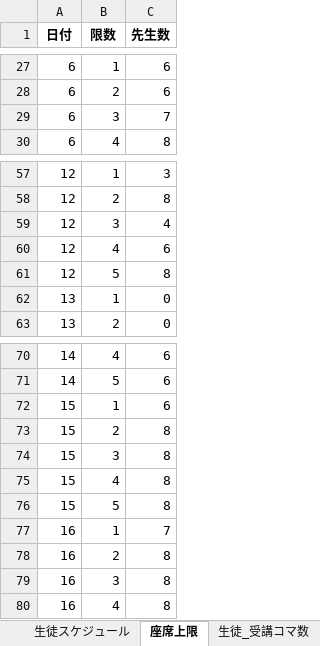
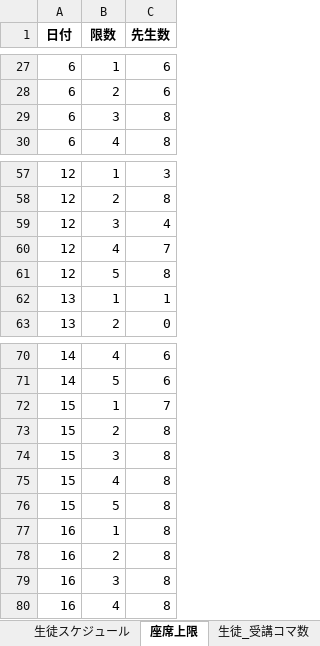
Before and after one commit to shu-ozawa/scheduling_app, an Excel workbook: 1_スケジュール実行/input/input.xlsx, sheet 座席上限, drawn as a sheet; only a part is shown, gaps mark what is left out; values as stored, in another font and other column widths than the file's, no borders; the diff names each change by its address in the sheet, - before the commit and + after, or states it on an @@ line.

```diff
--- a/1_スケジュール実行/input/input.xlsx (sheet 座席上限)
+++ b/1_スケジュール実行/input/input.xlsx (sheet 座席上限)
-C29 (先生数): 7
+C29 (先生数): 8
-C60 (先生数): 6
+C60 (先生数): 7
-C62 (先生数): 0
+C62 (先生数): 1
-C72 (先生数): 6
+C72 (先生数): 7
-C77 (先生数): 7
+C77 (先生数): 8
```
Also changed, not shown: sheet 生徒_受講コマ数, sheet 全体スケジュール, sheet 先生スケジュール, sheet 生徒スケジュール, 1_スケジュール実行/output/output.xlsx, 8 other files.
